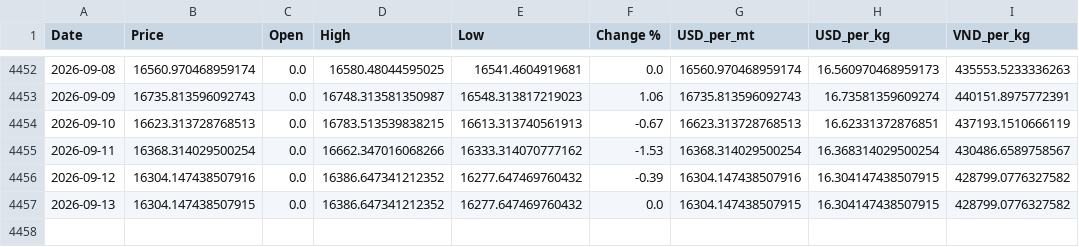
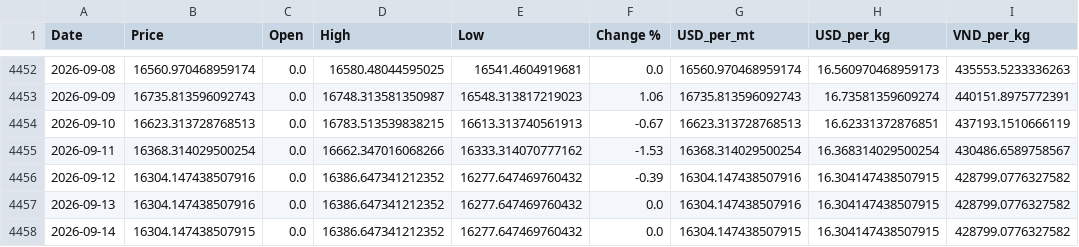
Before and after one commit to jackoer-pro/Metal_tracker, a CSV file: data/nickel_clean.csv, drawn as a sheet; only a part is shown, gaps mark what is left out.

Commit message:
Auto-update: 2026-09-14 — $16.30/kg

```diff
--- a/data/nickel_clean.csv
+++ b/data/nickel_clean.csv
@@ -4456,2 +4456,3 @@ Date,Price,Open,High,Low,Change %,USD_per_mt,USD_per_kg,VND_per_kg
 2026-09-12,16304.147438507916,0.0,16386.647341212352,16277.647469760432,-0.39,16304.147438507916,16.304147438507915,428799.0776327582
-2026-09-13,16304.147438507915,0.0,16386.647341212352,16277.647469760432,0.0,16304.147438507915,16.304147438507915,428799.0776327582
+2026-09-13,16304.147438507916,0.0,16386.647341212352,16277.647469760432,0.0,16304.147438507916,16.304147438507915,428799.0776327582
+2026-09-14,16304.147438507915,0.0,16386.647341212352,16277.647469760432,0.0,16304.147438507915,16.304147438507915,428799.0776327582
```
